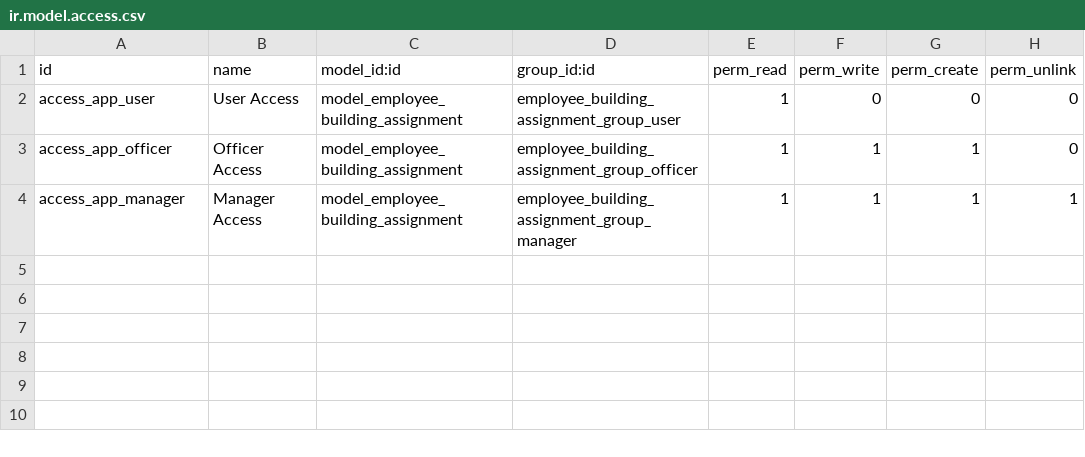
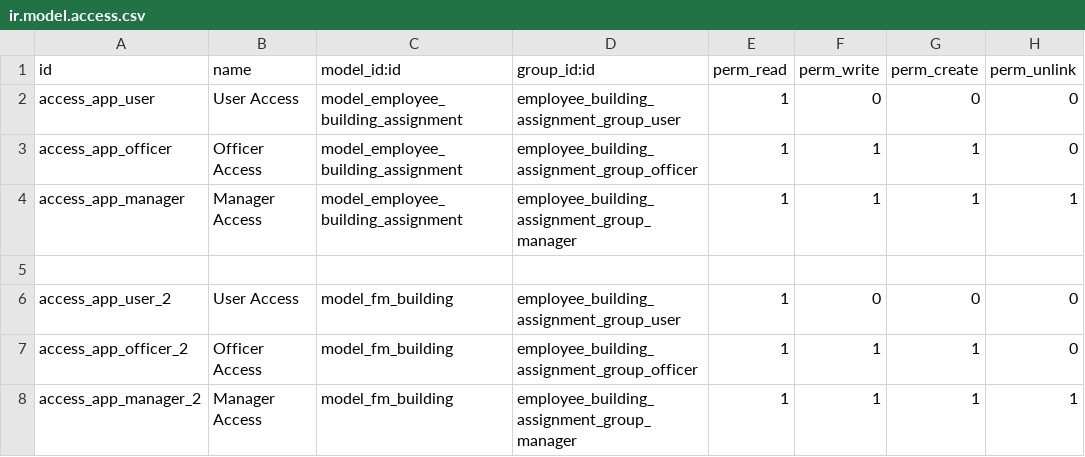
Before and after one commit to mucahittopcu/Odoo-Employee-Building-Assignmnet, a CSV file: security/ir.model.access.csv, drawn as a sheet; the diff names each change by its address in the sheet, - before the commit and + after, or states it on an @@ line.

Commit message:
This is a new commit for what I originally planned to be amended

```diff
--- a/security/ir.model.access.csv
+++ b/security/ir.model.access.csv
+row 5: (empty)
+row 6: access_app_user_2 | User Access | model_fm_building | employee_building_assignment_group_user | 1 | 0 | 0 | 0
+row 7: access_app_officer_2 | Officer Access | model_fm_building | employee_building_assignment_group_officer | 1 | 1 | 1 | 0
+row 8: access_app_manager_2 | Manager Access | model_fm_building | employee_building_assignment_group_manager | 1 | 1 | 1 | 1
```
